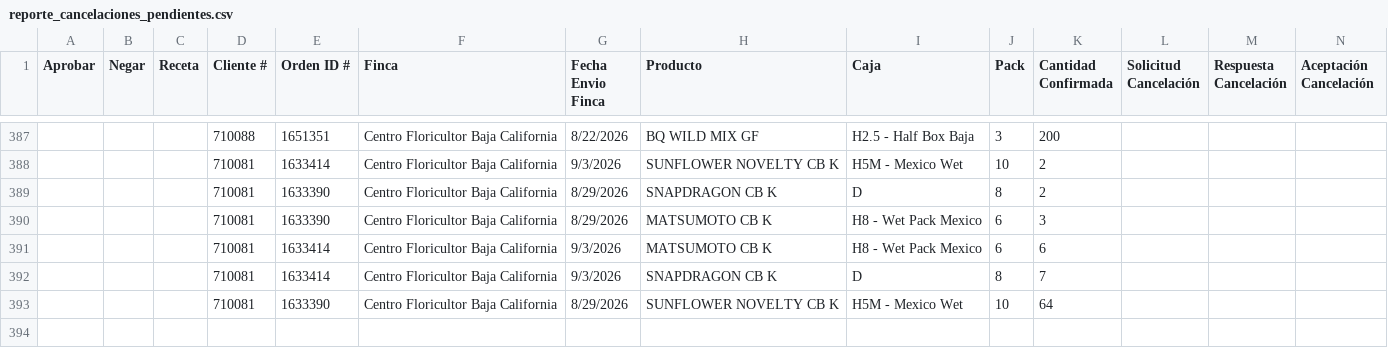
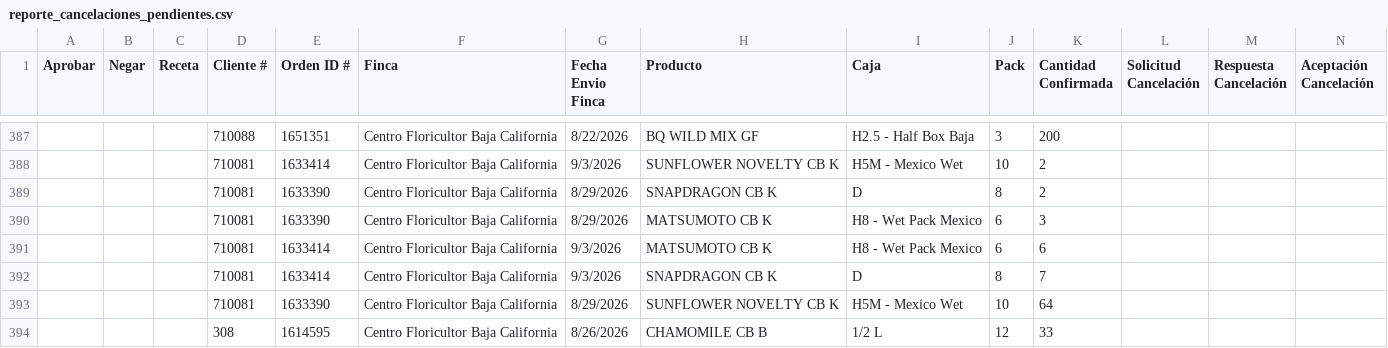
Before and after one commit to 0322203936-cmd/BOT-GALLERIA, a CSV file: reporte_cancelaciones_pendientes.csv, drawn as a sheet; only a part is shown, gaps mark what is left out; rows hold the shown columns only; the diff names each change by its address in the sheet, - before the commit and + after, or states it on an @@ line.

```diff
--- a/reporte_cancelaciones_pendientes.csv
+++ b/reporte_cancelaciones_pendientes.csv
+row 394:  |  |  | 308 | 1614595 | Centro Floricultor Baja California | 8/26/2026 | CHAMOMILE CB B | 1/2 L | 12 | 33
```
